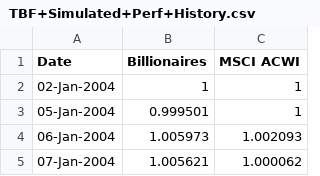
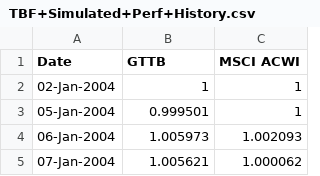
Before and after one commit to MuhmmadHamzatahir/altanawealth, a CSV file: assets/chart-data/TBF+Simulated+Perf+History.csv, drawn as a sheet; only a part is shown.

Commit message:
Upload: assets/chart-data/TBF+Simulated+Perf+History.csv

```diff
--- a/assets/chart-data/TBF+Simulated+Perf+History.csv
+++ b/assets/chart-data/TBF+Simulated+Perf+History.csv
@@ -1,2 +1,2 @@
-Date,Billionaires,MSCI ACWI
+Date,GTTB,MSCI ACWI
 02-Jan-2004,1,1
```
